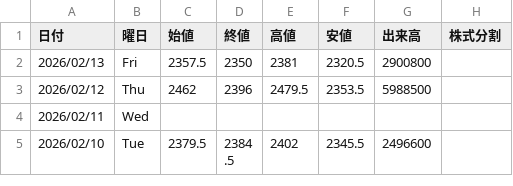
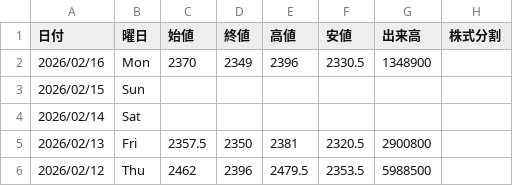
Before and after one commit to Yoshihiro-Okinaga/StockData, a CSV file: StockNightly/1963_日揮ホールディングス.csv, drawn as a sheet; only a part is shown; the shorter side is filled out with more unchanged rows; the diff names each change by its address in the sheet, - before the commit and + after, or states it on an @@ line.

```diff
--- a/StockNightly/1963_日揮ホールディングス.csv
+++ b/StockNightly/1963_日揮ホールディングス.csv
+row 2: 2026/02/16 | Mon | 2370 | 2349 | 2396 | 2330.5 | 1348900
+row 3: 2026/02/15 | Sun
+row 4: 2026/02/14 | Sat
```
Also changed, not shown: StockNightly/3407_旭化成.csv, StockNightly/Verification/9501_東京電力ホールディングス.csv, 35 other files.
